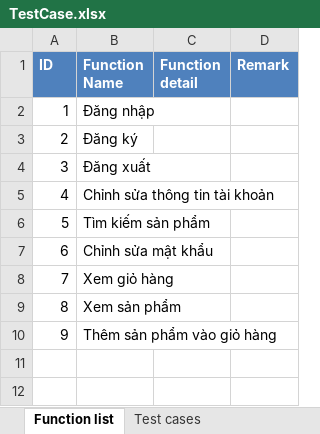
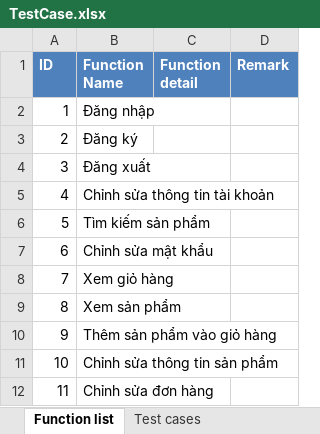
Before and after one commit to 1359053/IntroWeb, an Excel workbook: TestCase.xlsx, sheet Function list, drawn as a sheet; values as stored, in another font and other column widths than the file's, no borders; the diff names each change by its address in the sheet, - before the commit and + after, or states it on an @@ line.

```diff
--- a/TestCase.xlsx (sheet Function list)
+++ b/TestCase.xlsx (sheet Function list)
+row 11: 10 | Chỉnh sửa thông tin sản phẩm
+row 12: 11 | Chỉnh sửa đơn hàng
```
Also changed, not shown: sheet Test cases, 23 other files.
